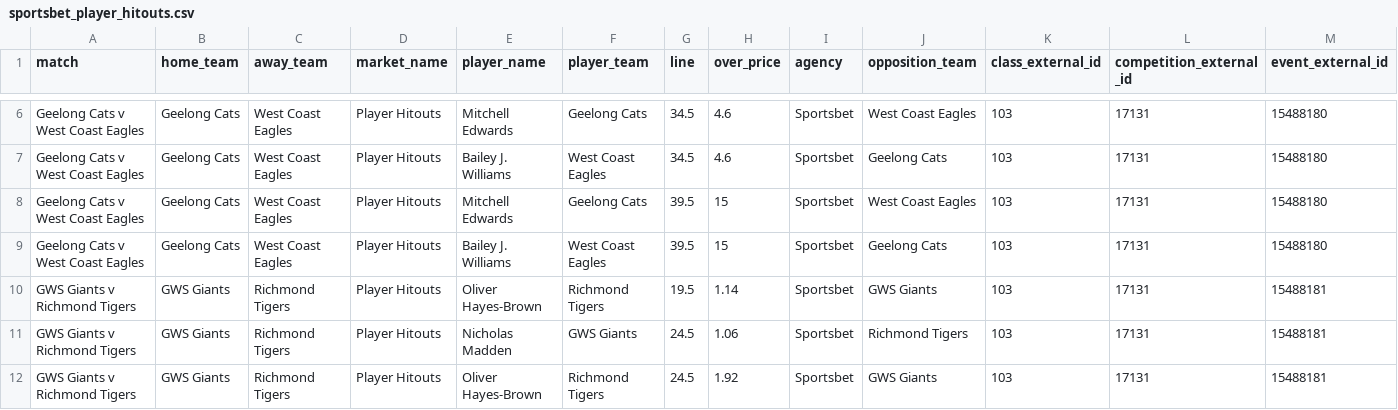
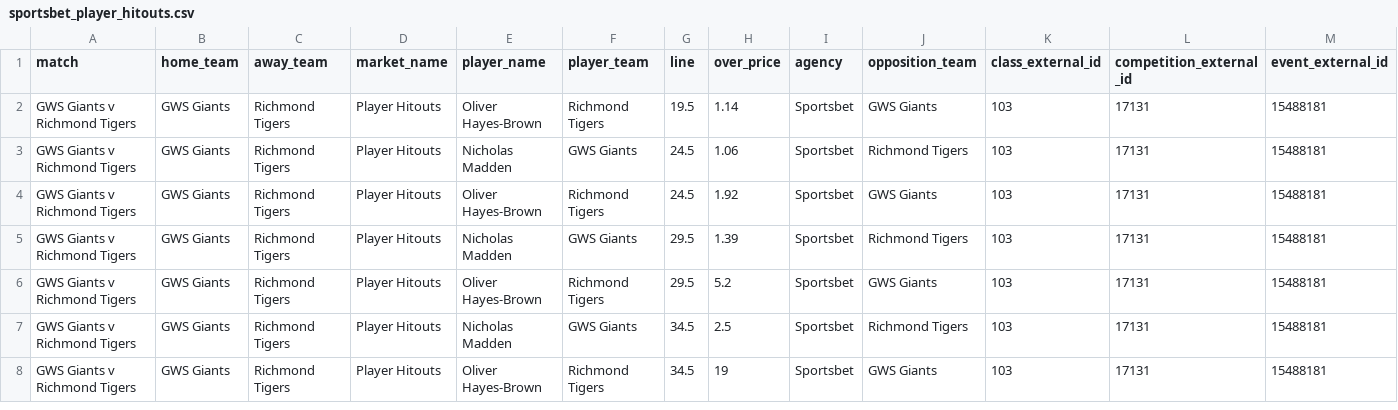
Before and after one commit to jamesbrown1417/AFL, a CSV file: Data/scraped_odds/sportsbet_player_hitouts.csv, drawn as a sheet; only a part is shown, gaps mark what is left out; the shorter side is filled out with more unchanged rows; rows hold the shown columns only; the diff covers the shown part only; the diff names each change by its address in the sheet, - before the commit and + after, or states it on an @@ line.

```diff
--- a/Data/scraped_odds/sportsbet_player_hitouts.csv
+++ b/Data/scraped_odds/sportsbet_player_hitouts.csv
-row 6: Geelong Cats v West Coast Eagles | Geelong Cats | West Coast Eagles | Player Hitouts | Mitchell Edwards | Geelong Cats | 34.5 | 4.6 | Sportsbet | West Coast Eagles | 103 | 17131 | 15488180
-row 7: Geelong Cats v West Coast Eagles | Geelong Cats | West Coast Eagles | Player Hitouts | Bailey J. Williams | West Coast Eagles | 34.5 | 4.6 | Sportsbet | Geelong Cats | 103 | 17131 | 15488180
-row 8: Geelong Cats v West Coast Eagles | Geelong Cats | West Coast Eagles | Player Hitouts | Mitchell Edwards | Geelong Cats | 39.5 | 15 | Sportsbet | West Coast Eagles | 103 | 17131 | 15488180
-row 9: Geelong Cats v West Coast Eagles | Geelong Cats | West Coast Eagles | Player Hitouts | Bailey J. Williams | West Coast Eagles | 39.5 | 15 | Sportsbet | Geelong Cats | 103 | 17131 | 15488180
```
Also changed, not shown: 4 removed rows and 4 edited cells elsewhere in this file, Data/scraped_odds/bet365_h2h.csv, Data/scraped_odds/neds_player_goals.csv, 55 other files.
